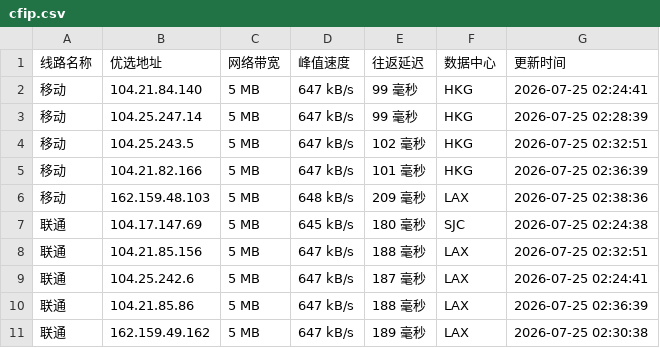
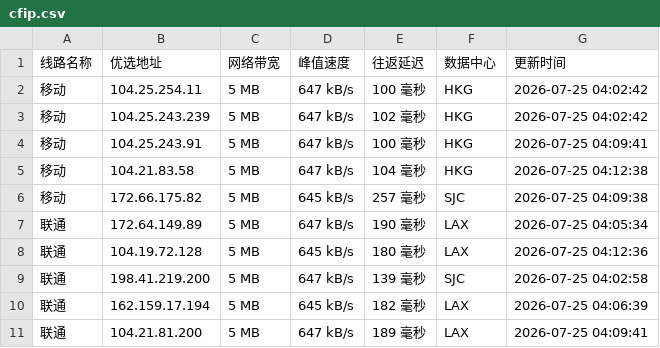
Before and after one commit to weizhe940605/cfipv4db, a CSV file: cfip.csv, drawn as a sheet; only a part is shown; the diff covers the shown part only.

```diff
--- a/cfip.csv
+++ b/cfip.csv
@@ -1,11 +1,11 @@
 线路名称,优选地址,网络带宽,峰值速度,往返延迟,数据中心,更新时间
-移动,104.21.84.140,5 MB,647 kB/s,99 毫秒,HKG,2026-07-25 02:24:41
-移动,104.25.247.14,5 MB,647 kB/s,99 毫秒,HKG,2026-07-25 02:28:39
-移动,104.25.243.5,5 MB,647 kB/s,102 毫秒,HKG,2026-07-25 02:32:51
-移动,104.21.82.166,5 MB,647 kB/s,101 毫秒,HKG,2026-07-25 02:36:39
-移动,162.159.48.103,5 MB,648 kB/s,209 毫秒,LAX,2026-07-25 02:38:36
-联通,104.17.147.69,5 MB,645 kB/s,180 毫秒,SJC,2026-07-25 02:24:38
-联通,104.21.85.156,5 MB,647 kB/s,188 毫秒,LAX,2026-07-25 02:32:51
-联通,104.25.242.6,5 MB,647 kB/s,187 毫秒,LAX,2026-07-25 02:24:41
-联通,104.21.85.86,5 MB,647 kB/s,188 毫秒,LAX,2026-07-25 02:36:39
-联通,162.159.49.162,5 MB,647 kB/s,189 毫秒,LAX,2026-07-25 02:30:38
+移动,104.25.254.11,5 MB,647 kB/s,100 毫秒,HKG,2026-07-25 04:02:42
+移动,104.25.243.239,5 MB,647 kB/s,102 毫秒,HKG,2026-07-25 04:02:42
+移动,104.25.243.91,5 MB,647 kB/s,100 毫秒,HKG,2026-07-25 04:09:41
+移动,104.21.83.58,5 MB,647 kB/s,104 毫秒,HKG,2026-07-25 04:12:38
+移动,172.66.175.82,5 MB,645 kB/s,257 毫秒,SJC,2026-07-25 04:09:38
+联通,172.64.149.89,5 MB,647 kB/s,190 毫秒,LAX,2026-07-25 04:05:34
+联通,104.19.72.128,5 MB,645 kB/s,180 毫秒,LAX,2026-07-25 04:12:36
+联通,198.41.219.200,5 MB,647 kB/s,139 毫秒,SJC,2026-07-25 04:02:58
+联通,162.159.17.194,5 MB,645 kB/s,182 毫秒,LAX,2026-07-25 04:06:39
+联通,104.21.81.200,5 MB,647 kB/s,189 毫秒,LAX,2026-07-25 04:09:41
```
Also changed, not shown: 14 edited cells elsewhere in this file, 1 other file.
